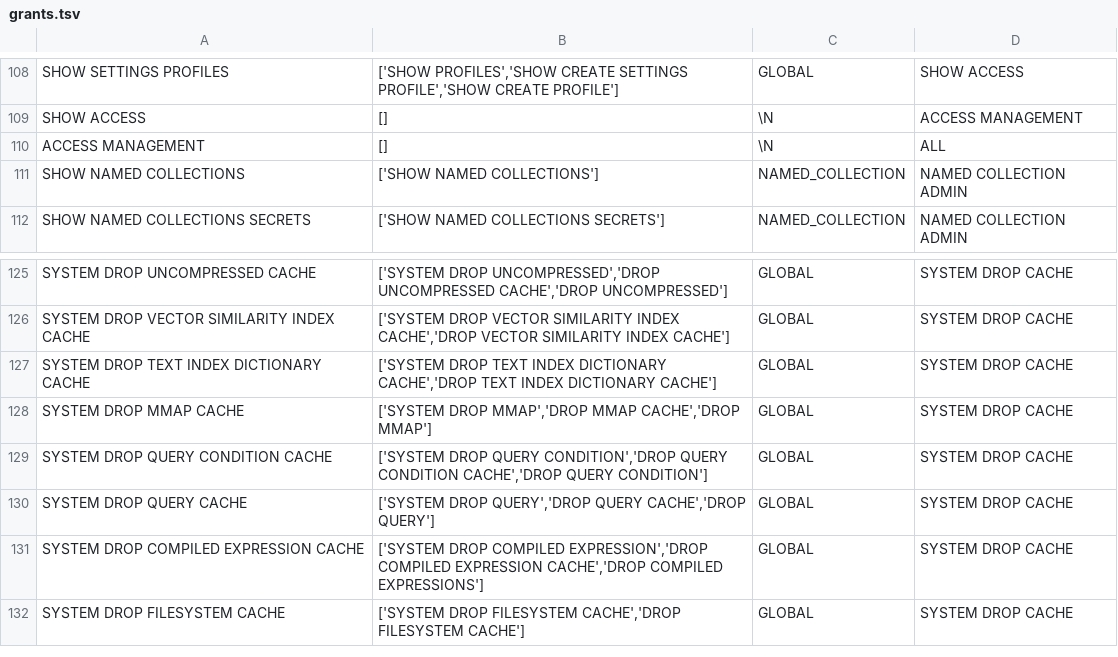
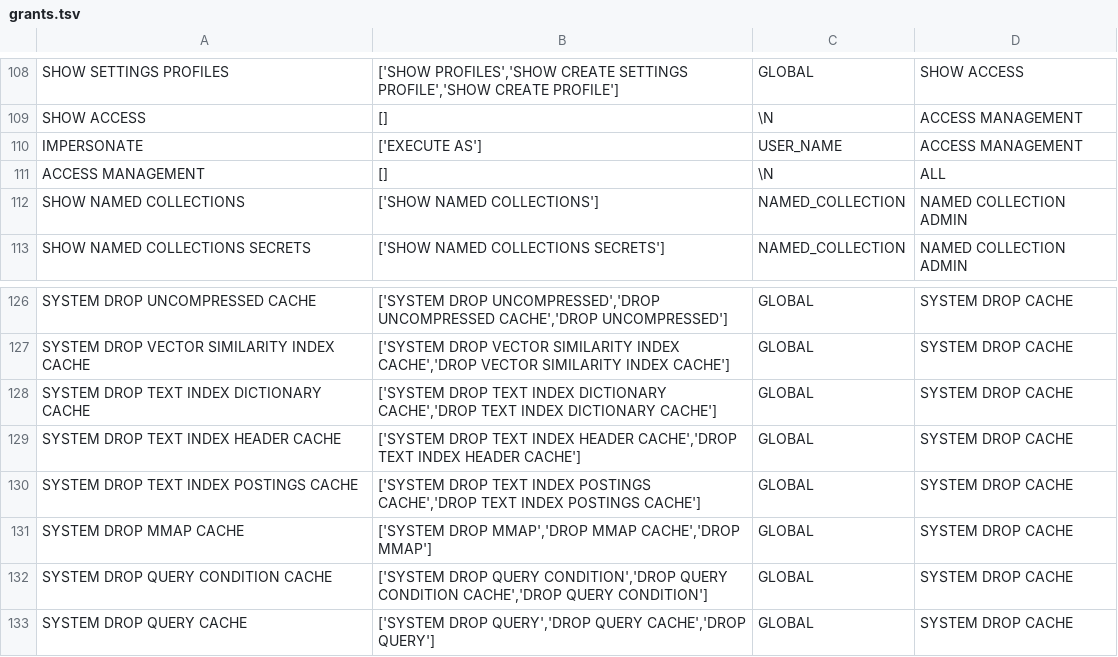
Before and after one commit to ClickHouse/terraform-provider-clickhousedbops, a TSV file: pkg/resource/grantprivilege/grants.tsv, drawn as a sheet; only a part is shown, gaps mark what is left out; the shorter side is filled out with more unchanged rows; the diff names each change by its address in the sheet, - before the commit and + after, or states it on an @@ line.

Commit message:
chore: update test queries from ClickHouse core code

```diff
--- a/pkg/resource/grantprivilege/grants.tsv
+++ b/pkg/resource/grantprivilege/grants.tsv
+row 110: IMPERSONATE | ['EXECUTE AS'] | USER_NAME | ACCESS MANAGEMENT
+row 129: SYSTEM DROP TEXT INDEX HEADER CACHE | ['SYSTEM DROP TEXT INDEX HEADER CACHE','DROP TEXT INDEX HEADER CACHE'] | GLOBAL | SYSTEM DROP CACHE
+row 130: SYSTEM DROP TEXT INDEX POSTINGS CACHE | ['SYSTEM DROP TEXT INDEX POSTINGS CACHE','DROP TEXT INDEX POSTINGS CACHE'] | GLOBAL | SYSTEM DROP CACHE
```
